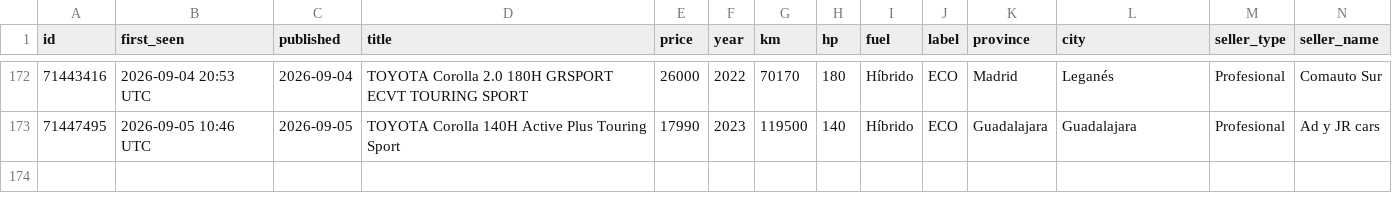
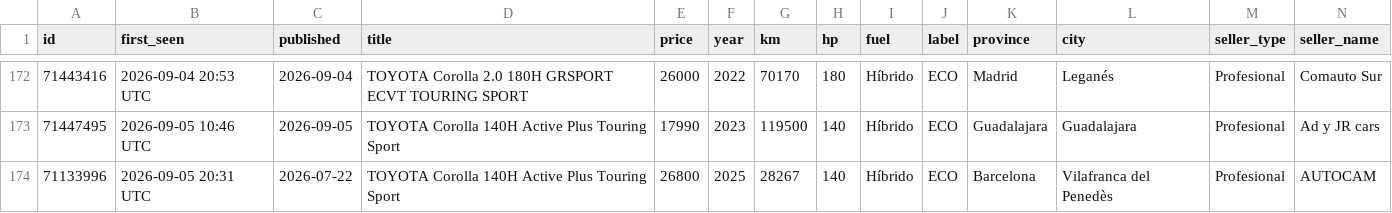
Before and after one commit to Over84sp/coches-corolla, a CSV file: .data/anuncios.csv, drawn as a sheet; only a part is shown, gaps mark what is left out; rows hold the shown columns only; the diff names each change by its address in the sheet, - before the commit and + after, or states it on an @@ line.

```diff
--- a/.data/anuncios.csv
+++ b/.data/anuncios.csv
+row 174: 71133996 | 2026-09-05 20:31 UTC | 2026-07-22 | TOYOTA Corolla 140H Active Plus Touring Sport | 26800 | 2025 | 28267 | 140 | Híbrido | ECO | Barcelona | Vilafranca del Penedès | Profesional | AUTOCAM
```
Also changed, not shown: .data/comentarios.csv, .data/estado_log.csv, 7 other files.
